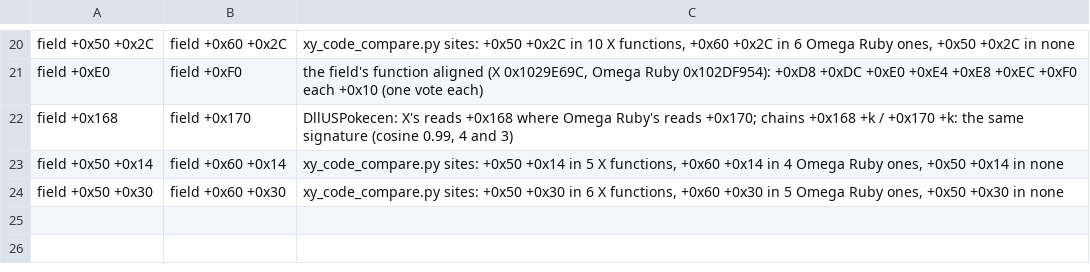
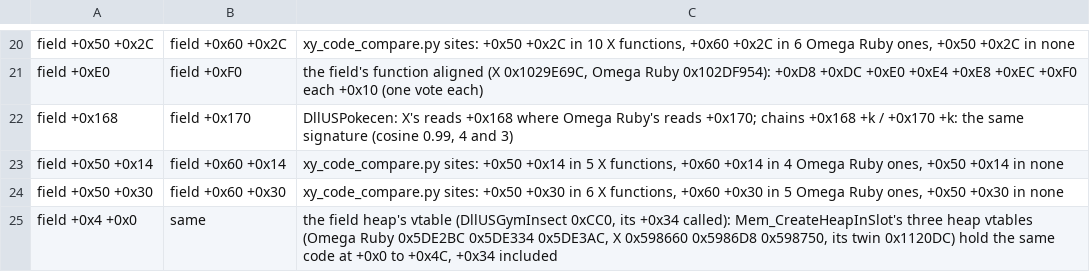
Before and after one commit to WWAndene2/Pomegrade, a TSV file: tools/remake/prototype/xy_module_layout.tsv, drawn as a sheet; only a part is shown, gaps mark what is left out; the diff names each change by its address in the sheet, - before the commit and + after, or states it on an @@ line.

```diff
--- a/tools/remake/prototype/xy_module_layout.tsv
+++ b/tools/remake/prototype/xy_module_layout.tsv
+row 25: field +0x4 +0x0 | same | the field heap's vtable (DllUSGymInsect 0xCC0, its +0x34 called): Mem_CreateHeapInSlot's three heap vtables (Omega Ruby 0x5DE2BC 0x5DE334 0x5DE3AC, X 0x598660 0x5986D8 0x598750, its twin 0x1120DC) hold the same code at +0x0 to +0x4C, +0x34 included
```
Also changed, not shown: 2 other files.
